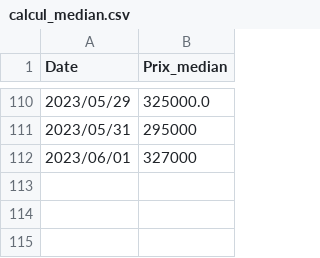
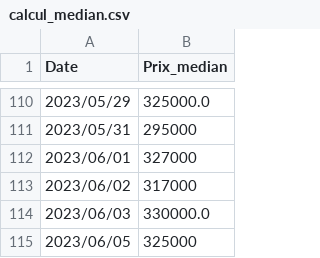
Before and after one commit to GJulienC/Projet_data_perso, a CSV file: calcul_median/calcul_median.csv, drawn as a sheet; only a part is shown, gaps mark what is left out; the diff names each change by its address in the sheet, - before the commit and + after, or states it on an @@ line.

```diff
--- a/calcul_median/calcul_median.csv
+++ b/calcul_median/calcul_median.csv
+row 113: 2023/06/02 | 317000
+row 114: 2023/06/03 | 330000.0
+row 115: 2023/06/05 | 325000
```
Also changed, not shown: calcul_median/prix_median_maison.csv, rendu_csv/immo_figaro.csv, 2 other files.
